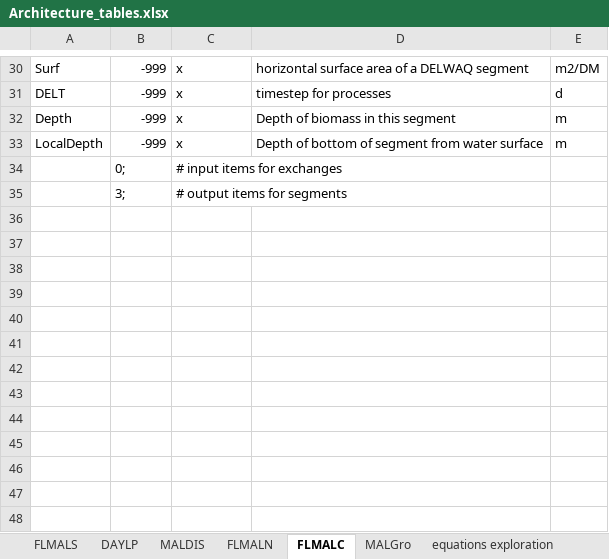
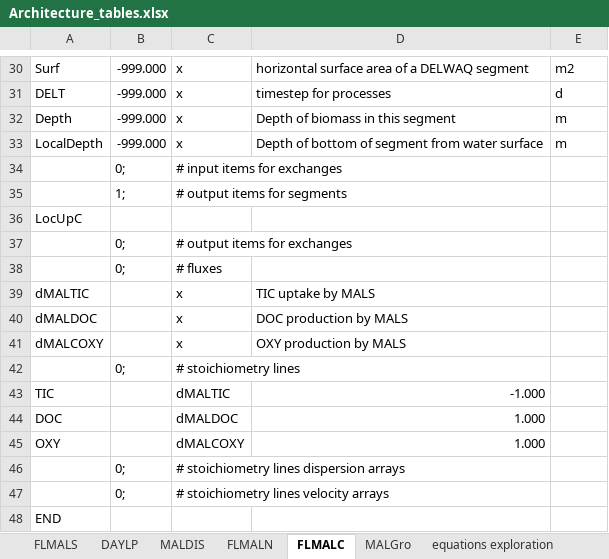
Before and after one commit to RSchueder/MALG, an Excel workbook: documentation/Architecture_tables.xlsx, sheet FLMALC, drawn as a sheet; only a part is shown, gaps mark what is left out; values as stored, in another font and other column widths than the file's, no borders; the diff covers the shown part only; the diff names each change by its address in the sheet, - before the commit and + after, or states it on an @@ line.

Commit message:
unit change for storage variables
All substances in DELWAQ need to be g/m3 or g/m2. Storage variables were gX/gDM. This will not work for the fluxes. Thus the units must be converted to gX/gDM at the beginning of the subroutine for the sake of equations and constants, and then fed back to gX/m3 in the fluxes.

```diff
--- a/documentation/Architecture_tables.xlsx (sheet FLMALC)
+++ b/documentation/Architecture_tables.xlsx (sheet FLMALC)
-B30:B33: -999
+B30:B33: -999.000
-E30: m2/DM
+E30: m2
-B35: 3;
+B35: 1;
+row 36: LocUpC
+row 37:  | 0; | # output items for exchanges
+row 38:  | 0; | # fluxes
+row 39: dMALTIC |  | x | TIC uptake by MALS
+row 40: dMALDOC |  | x | DOC production by MALS
+row 41: dMALCOXY |  | x | OXY production by MALS
+row 42:  | 0; | # stoichiometry lines
+row 43: TIC |  | dMALTIC | -1.000
+row 44: DOC |  | dMALDOC | 1.000
+row 45: OXY |  | dMALCOXY | 1.000
+row 46:  | 0; | # stoichiometry lines dispersion arrays
+row 47:  | 0; | # stoichiometry lines velocity arrays
+row 48: END
```
Also changed, not shown: 1 added row, 1 removed row and 36 edited cells elsewhere in this sheet, sheet MALGro, sheet FLMALS, sheet FLMALN, sheet MALDIS, sheet DAYLP, formulas that keep their value, charts or pictures, 9 other files.
